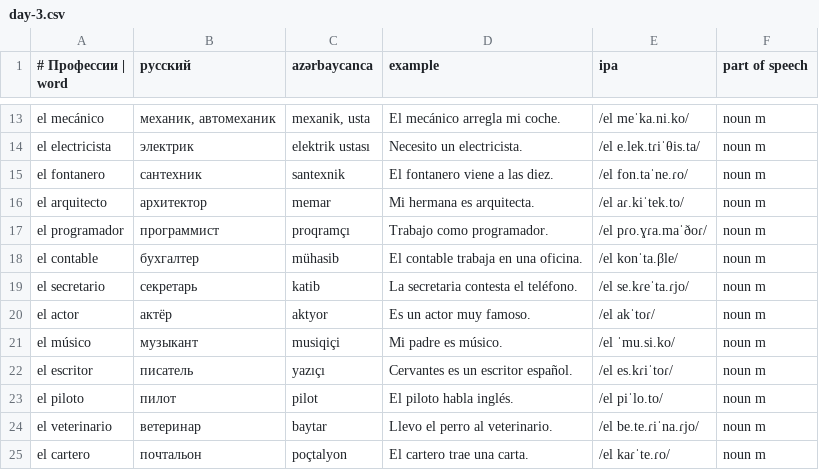
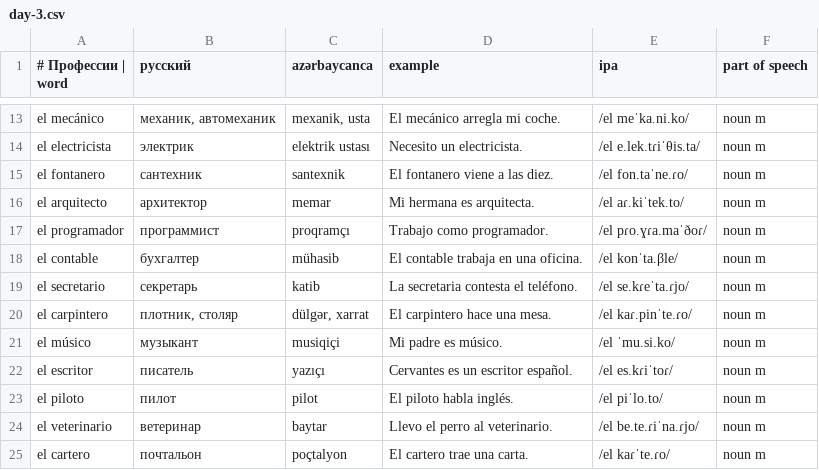
Before and after one commit to Fareonx/Anki_English, a CSV file: content/es/u02/day-3.csv, drawn as a sheet; only a part is shown, gaps mark what is left out; removed rows and columns are numbered as before the commit, all else as after; the diff names each change by its address in the sheet, - before the commit and + after, or states it on an @@ line.

```diff
--- a/content/es/u02/day-3.csv
+++ b/content/es/u02/day-3.csv
-row 20: el actor | актёр | aktyor | Es un actor muy famoso. | /el akˈtoɾ/ | noun m
+row 20: el carpintero | плотник, столяр | dülgər, xarrat | El carpintero hace una mesa. | /el kaɾ.pinˈte.ɾo/ | noun m
```
Also changed, not shown: content/es/u01/day-1.csv, content/es/u06/day-1.csv, 11 other files.
